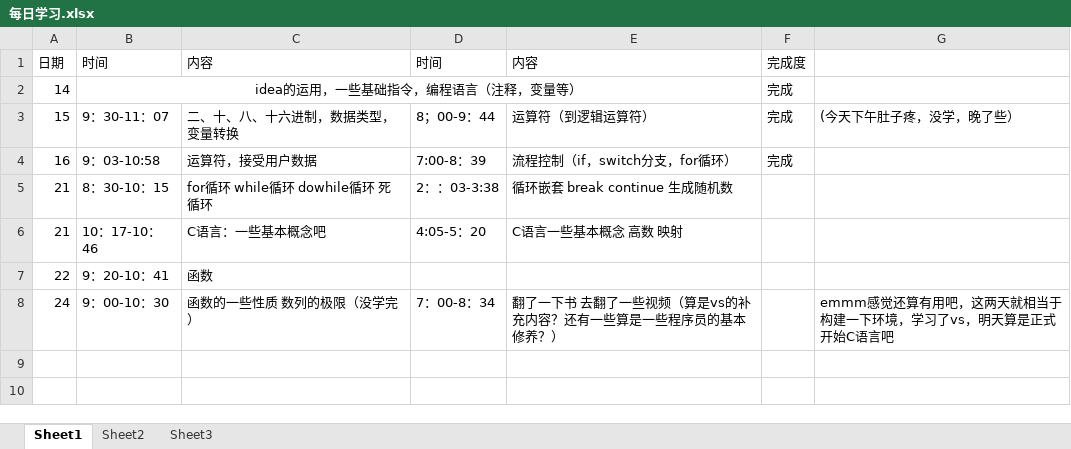
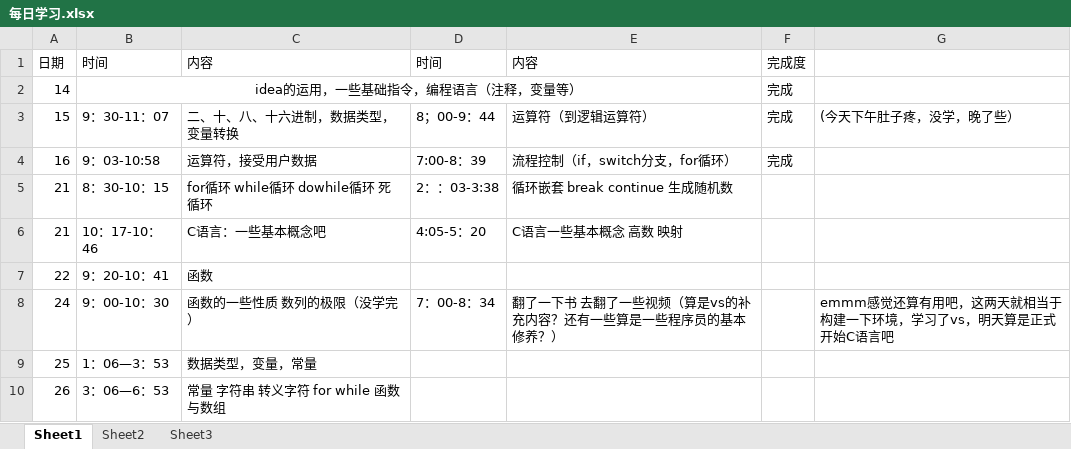
Before and after one commit to gfdgrjgisn/xuexi, an Excel workbook: 每日学习.xlsx, sheet Sheet1, drawn as a sheet; values as stored, in another font and other column widths than the file's, no borders; the diff names each change by its address in the sheet, - before the commit and + after, or states it on an @@ line.

```diff
--- a/每日学习.xlsx (sheet Sheet1)
+++ b/每日学习.xlsx (sheet Sheet1)
+row 9: 25 | 1：06—3：53 | 数据类型，变量，常量
+row 10: 26 | 3：06—6：53 | 常量 字符串 转义字符 for while 函数与数组
```
Also changed, not shown: 22 other files.
